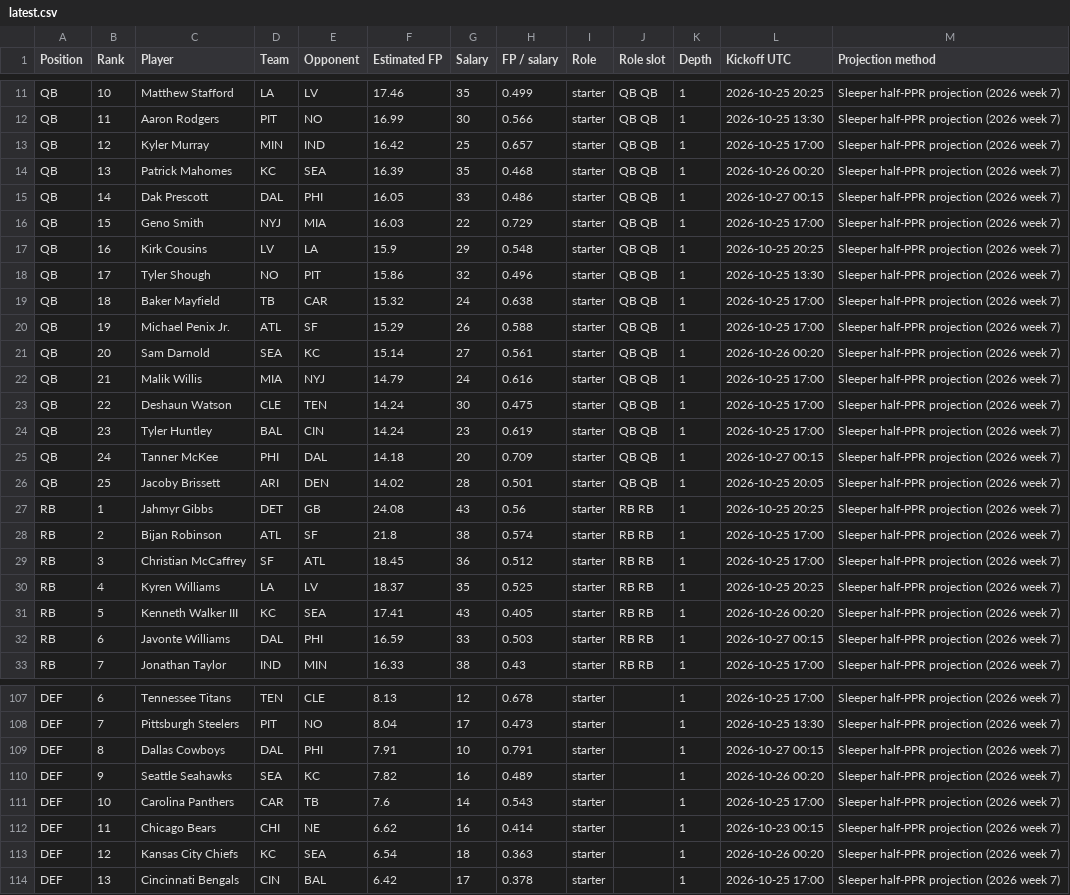
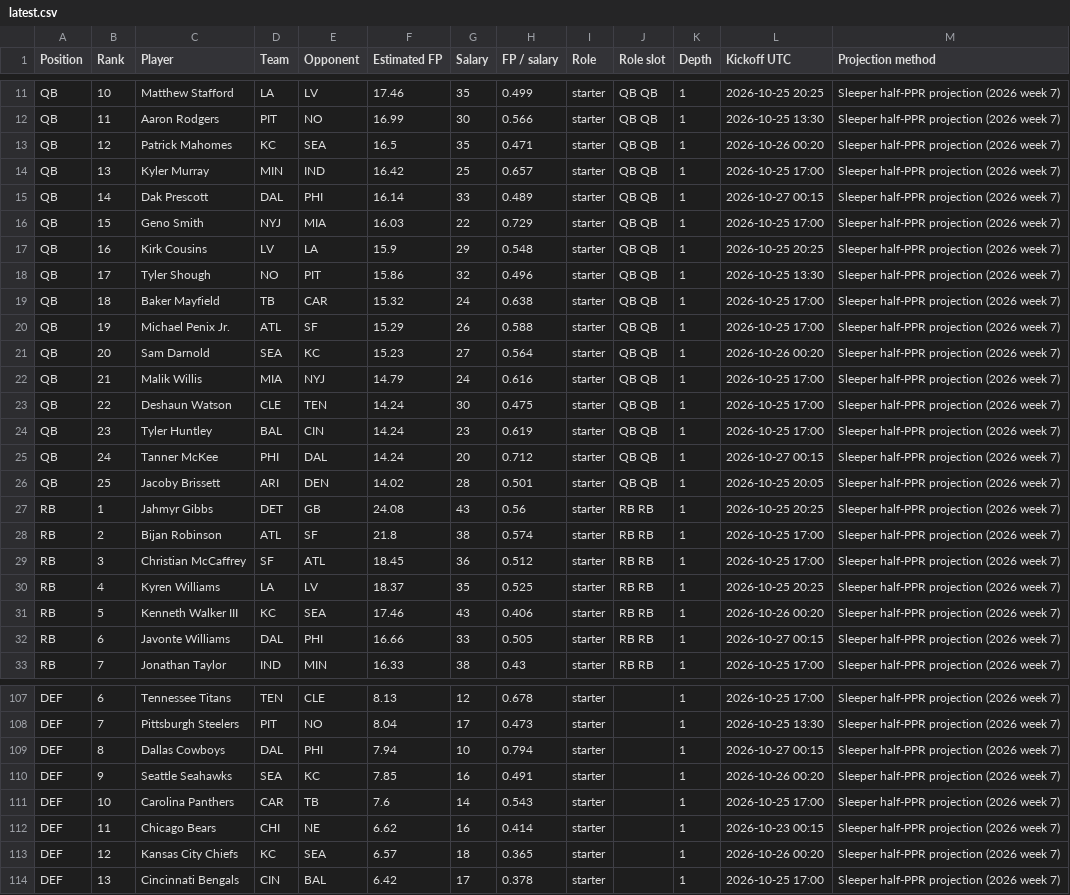
Before and after one commit to Dave356w/-nfl-top25-rankings, a CSV file: site/data/latest.csv, drawn as a sheet; only a part is shown, gaps mark what is left out; the diff covers the shown part only.

```diff
--- a/site/data/latest.csv
+++ b/site/data/latest.csv
@@ -12,5 +12,5 @@ QB,10,Matthew Stafford,LA,LV,17.46,35,0.499,starter,QB QB,1,2026-10-25 20:25,Sle
 QB,11,Aaron Rodgers,PIT,NO,16.99,30,0.566,starter,QB QB,1,2026-10-25 13:30,Sleeper half-PPR projection (2026 week 7)
-QB,12,Kyler Murray,MIN,IND,16.42,25,0.657,starter,QB QB,1,2026-10-25 17:00,Sleeper half-PPR projection (2026 week 7)
-QB,13,Patrick Mahomes,KC,SEA,16.39,35,0.468,starter,QB QB,1,2026-10-26 00:20,Sleeper half-PPR projection (2026 week 7)
-QB,14,Dak Prescott,DAL,PHI,16.05,33,0.486,starter,QB QB,1,2026-10-27 00:15,Sleeper half-PPR projection (2026 week 7)
+QB,12,Patrick Mahomes,KC,SEA,16.5,35,0.471,starter,QB QB,1,2026-10-26 00:20,Sleeper half-PPR projection (2026 week 7)
+QB,13,Kyler Murray,MIN,IND,16.42,25,0.657,starter,QB QB,1,2026-10-25 17:00,Sleeper half-PPR projection (2026 week 7)
+QB,14,Dak Prescott,DAL,PHI,16.14,33,0.489,starter,QB QB,1,2026-10-27 00:15,Sleeper half-PPR projection (2026 week 7)
 QB,15,Geno Smith,NYJ,MIA,16.03,22,0.729,starter,QB QB,1,2026-10-25 17:00,Sleeper half-PPR projection (2026 week 7)
@@ -20,3 +20,3 @@ QB,18,Baker Mayfield,TB,CAR,15.32,24,0.638,starter,QB QB,1,2026-10-25 17:00,Slee
 QB,19,Michael Penix Jr.,ATL,SF,15.29,26,0.588,starter,QB QB,1,2026-10-25 17:00,Sleeper half-PPR projection (2026 week 7)
-QB,20,Sam Darnold,SEA,KC,15.14,27,0.561,starter,QB QB,1,2026-10-26 00:20,Sleeper half-PPR projection (2026 week 7)
+QB,20,Sam Darnold,SEA,KC,15.23,27,0.564,starter,QB QB,1,2026-10-26 00:20,Sleeper half-PPR projection (2026 week 7)
 QB,21,Malik Willis,MIA,NYJ,14.79,24,0.616,starter,QB QB,1,2026-10-25 17:00,Sleeper half-PPR projection (2026 week 7)
@@ -24,3 +24,3 @@ QB,22,Deshaun Watson,CLE,TEN,14.24,30,0.475,starter,QB QB,1,2026-10-25 17:00,Sle
 QB,23,Tyler Huntley,BAL,CIN,14.24,23,0.619,starter,QB QB,1,2026-10-25 17:00,Sleeper half-PPR projection (2026 week 7)
-QB,24,Tanner McKee,PHI,DAL,14.18,20,0.709,starter,QB QB,1,2026-10-27 00:15,Sleeper half-PPR projection (2026 week 7)
+QB,24,Tanner McKee,PHI,DAL,14.24,20,0.712,starter,QB QB,1,2026-10-27 00:15,Sleeper half-PPR projection (2026 week 7)
 QB,25,Jacoby Brissett,ARI,DEN,14.02,28,0.501,starter,QB QB,1,2026-10-25 20:05,Sleeper half-PPR projection (2026 week 7)
@@ -30,4 +30,4 @@ RB,3,Christian McCaffrey,SF,ATL,18.45,36,0.512,starter,RB RB,1,2026-10-25 17:00,
 RB,4,Kyren Williams,LA,LV,18.37,35,0.525,starter,RB RB,1,2026-10-25 20:25,Sleeper half-PPR projection (2026 week 7)
-RB,5,Kenneth Walker III,KC,SEA,17.41,43,0.405,starter,RB RB,1,2026-10-26 00:20,Sleeper half-PPR projection (2026 week 7)
-RB,6,Javonte Williams,DAL,PHI,16.59,33,0.503,starter,RB RB,1,2026-10-27 00:15,Sleeper half-PPR projection (2026 week 7)
+RB,5,Kenneth Walker III,KC,SEA,17.46,43,0.406,starter,RB RB,1,2026-10-26 00:20,Sleeper half-PPR projection (2026 week 7)
+RB,6,Javonte Williams,DAL,PHI,16.66,33,0.505,starter,RB RB,1,2026-10-27 00:15,Sleeper half-PPR projection (2026 week 7)
 RB,7,Jonathan Taylor,IND,MIN,16.33,38,0.43,starter,RB RB,1,2026-10-25 17:00,Sleeper half-PPR projection (2026 week 7)
@@ -108,7 +108,7 @@ DEF,6,Tennessee Titans,TEN,CLE,8.13,12,0.678,starter,,1,2026-10-25 17:00,Sleeper
 DEF,7,Pittsburgh Steelers,PIT,NO,8.04,17,0.473,starter,,1,2026-10-25 13:30,Sleeper half-PPR projection (2026 week 7)
-DEF,8,Dallas Cowboys,DAL,PHI,7.91,10,0.791,starter,,1,2026-10-27 00:15,Sleeper half-PPR projection (2026 week 7)
-DEF,9,Seattle Seahawks,SEA,KC,7.82,16,0.489,starter,,1,2026-10-26 00:20,Sleeper half-PPR projection (2026 week 7)
+DEF,8,Dallas Cowboys,DAL,PHI,7.94,10,0.794,starter,,1,2026-10-27 00:15,Sleeper half-PPR projection (2026 week 7)
+DEF,9,Seattle Seahawks,SEA,KC,7.85,16,0.491,starter,,1,2026-10-26 00:20,Sleeper half-PPR projection (2026 week 7)
 DEF,10,Carolina Panthers,CAR,TB,7.6,14,0.543,starter,,1,2026-10-25 17:00,Sleeper half-PPR projection (2026 week 7)
 DEF,11,Chicago Bears,CHI,NE,6.62,16,0.414,starter,,1,2026-10-23 00:15,Sleeper half-PPR projection (2026 week 7)
-DEF,12,Kansas City Chiefs,KC,SEA,6.54,18,0.363,starter,,1,2026-10-26 00:20,Sleeper half-PPR projection (2026 week 7)
+DEF,12,Kansas City Chiefs,KC,SEA,6.57,18,0.365,starter,,1,2026-10-26 00:20,Sleeper half-PPR projection (2026 week 7)
 DEF,13,Cincinnati Bengals,CIN,BAL,6.42,17,0.378,starter,,1,2026-10-25 17:00,Sleeper half-PPR projection (2026 week 7)
```
Also changed, not shown: 16 edited cells elsewhere in this file, site/data/lineup/latest.csv, 26 other files.
